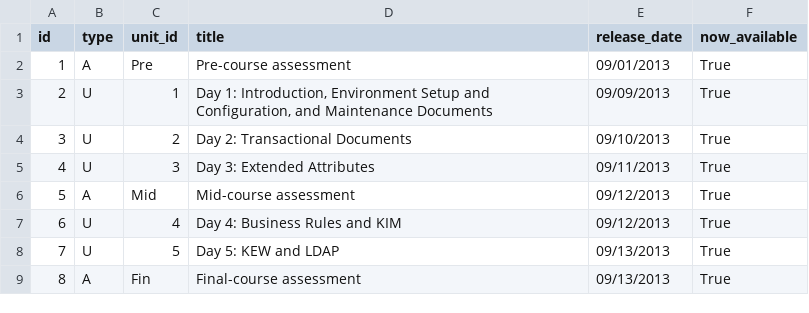
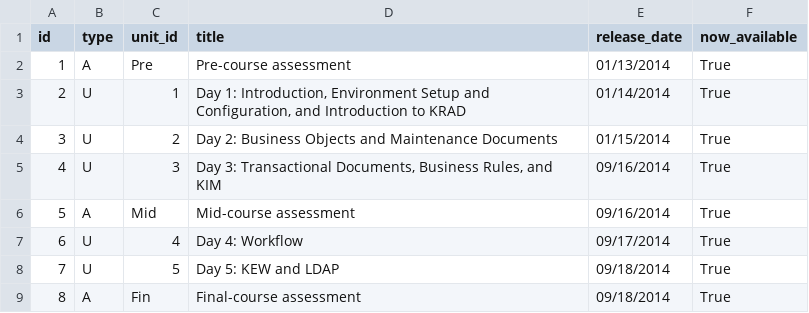
Before and after one commit to leo-at-rsmart/shiny-octo-batman, a CSV file: data/unit.csv, drawn as a sheet.

```diff
--- a/data/unit.csv
+++ b/data/unit.csv
@@ -1,9 +1,9 @@
 id,type,unit_id,title,release_date,now_available
-1,A,Pre,Pre-course assessment,09/01/2013,True
-2,U,1,"Day 1: Introduction, Environment Setup and Configuration, and Maintenance Documents",09/09/2013,True
-3,U,2,"Day 2: Transactional Documents",09/10/2013,True
-4,U,3,"Day 3: Extended Attributes",09/11/2013,True
-5,A,Mid,Mid-course assessment,09/12/2013,True
-6,U,4,"Day 4: Business Rules and KIM",09/12/2013,True
-7,U,5,"Day 5: KEW and LDAP",09/13/2013,True
-8,A,Fin,Final-course assessment,09/13/2013,True
+1,A,Pre,Pre-course assessment,01/13/2014,True
+2,U,1,"Day 1: Introduction, Environment Setup and Configuration, and Introduction to KRAD",01/14/2014,True
+3,U,2,"Day 2: Business Objects and Maintenance Documents",01/15/2014,True
+4,U,3,"Day 3: Transactional Documents, Business Rules, and KIM",09/16/2014,True
+5,A,Mid,Mid-course assessment,09/16/2014,True
+6,U,4,"Day 4: Workflow",09/17/2014,True
+7,U,5,"Day 5: KEW and LDAP",09/18/2014,True
+8,A,Fin,Final-course assessment,09/18/2014,True
```
Also changed, not shown: data/lesson.csv.
